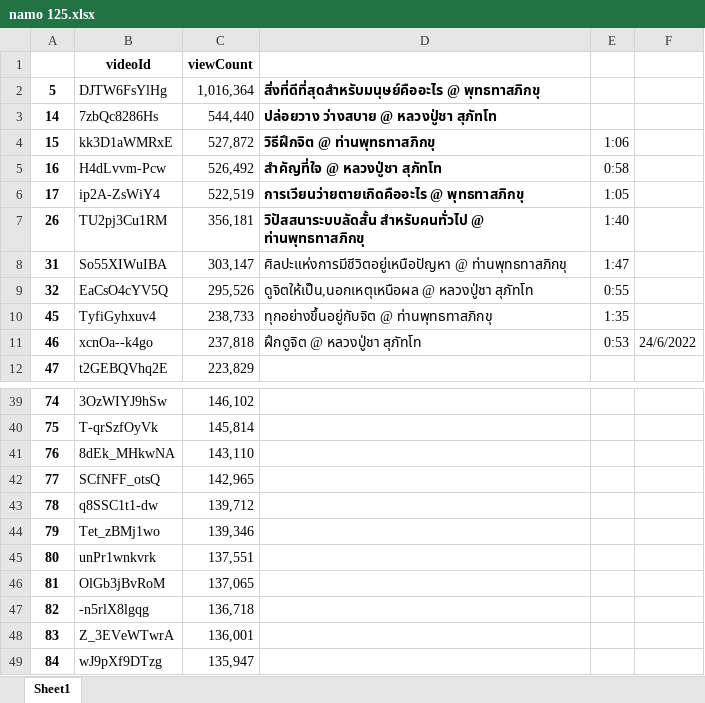
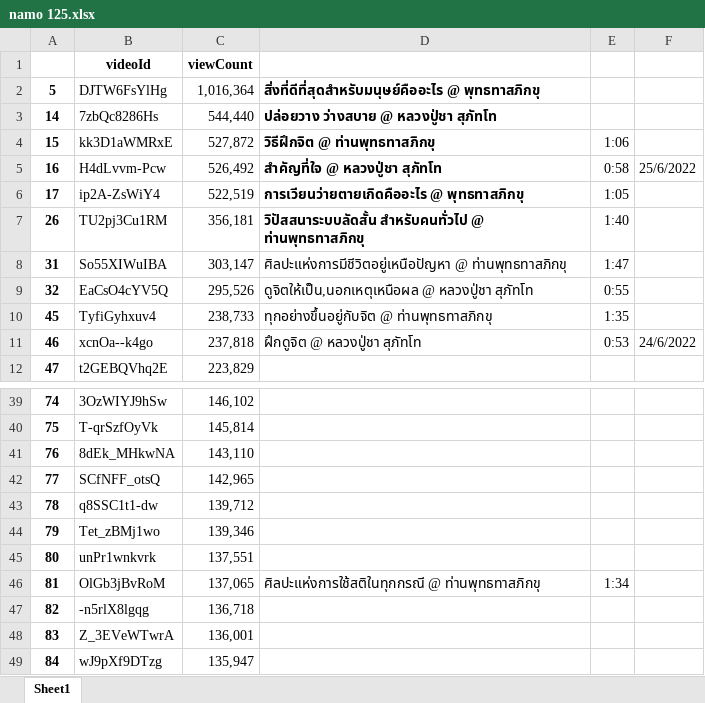
Before and after one commit to santimcs/A8, an Excel workbook: Excel/namo 125.xlsx, sheet Sheet1, drawn as a sheet; only a part is shown, gaps mark what is left out; values as stored, in another font and other column widths than the file's, no borders; the diff names each change by its address in the sheet, - before the commit and + after, or states it on an @@ line.

```diff
--- a/Excel/namo 125.xlsx (sheet Sheet1)
+++ b/Excel/namo 125.xlsx (sheet Sheet1)
-F5: (empty)
+F5: 25/6/2022
-D46: (empty)
+D46: ศิลปะแห่งการใช้สติในทุกกรณี @ ท่านพุทธทาสภิกขุ
-E46: (empty)
+E46: 1:34
```
Also changed, not shown: 13 other files.
